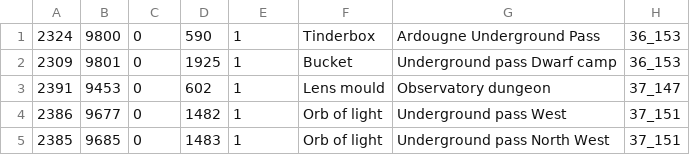
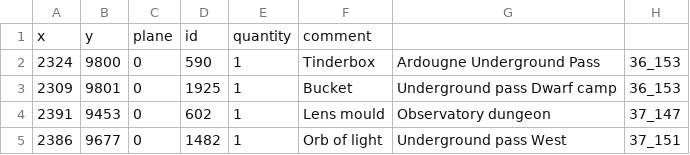
Before and after one commit to 2004Scape/Server, a CSV file: data/config/obj-spawns.csv, drawn as a sheet; only a part is shown; the shorter side is filled out with more unchanged rows; the diff names each change by its address in the sheet, - before the commit and + after, or states it on an @@ line.

Commit message:
feat: added a header line

```diff
--- a/data/config/obj-spawns.csv
+++ b/data/config/obj-spawns.csv
+row 1: x | y | plane | id | quantity | comment
```
